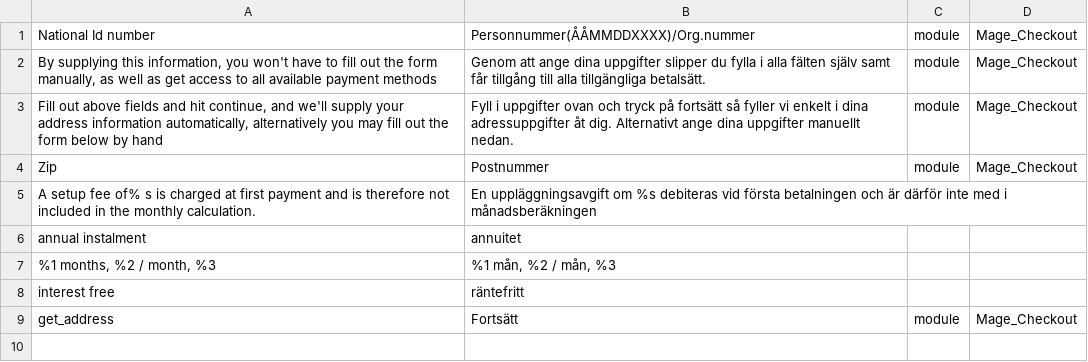
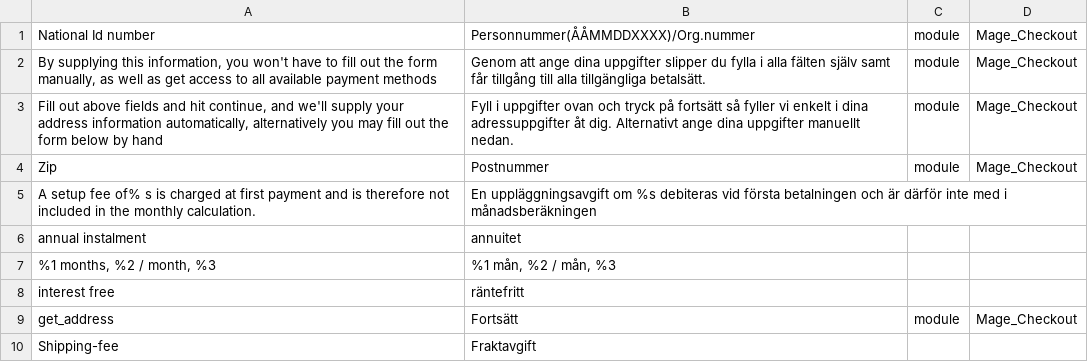
Before and after one commit to PayerPayment/Payer-Magento2, a CSV file: i18n/sv_SE.csv, drawn as a sheet; the diff names each change by its address in the sheet, - before the commit and + after, or states it on an @@ line.

Commit message:
translate shipping fee

```diff
--- a/i18n/sv_SE.csv
+++ b/i18n/sv_SE.csv
+row 10: Shipping-fee | Fraktavgift
```
Also changed, not shown: 1 other file.
